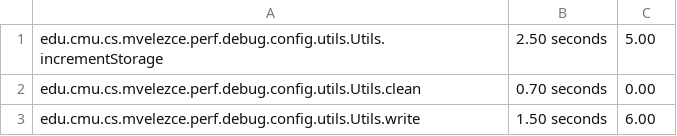
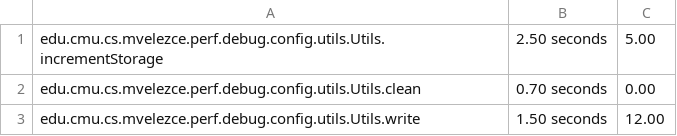
Before and after one commit to miguelvelezmj25/perf-debug-config, a CSV file: .data/methods.csv, drawn as a sheet.

Commit message:
updated data

```diff
--- a/.data/methods.csv
+++ b/.data/methods.csv
@@ -2,2 +2,2 @@ edu.cmu.cs.mvelezce.perf.debug.config.utils.Utils.incrementStorage,2.50 seconds,
 edu.cmu.cs.mvelezce.perf.debug.config.utils.Utils.clean,0.70 seconds,0.00
-edu.cmu.cs.mvelezce.perf.debug.config.utils.Utils.write,1.50 seconds,6.00
+edu.cmu.cs.mvelezce.perf.debug.config.utils.Utils.write,1.50 seconds,12.00
```
Also changed, not shown: 2 other files.
